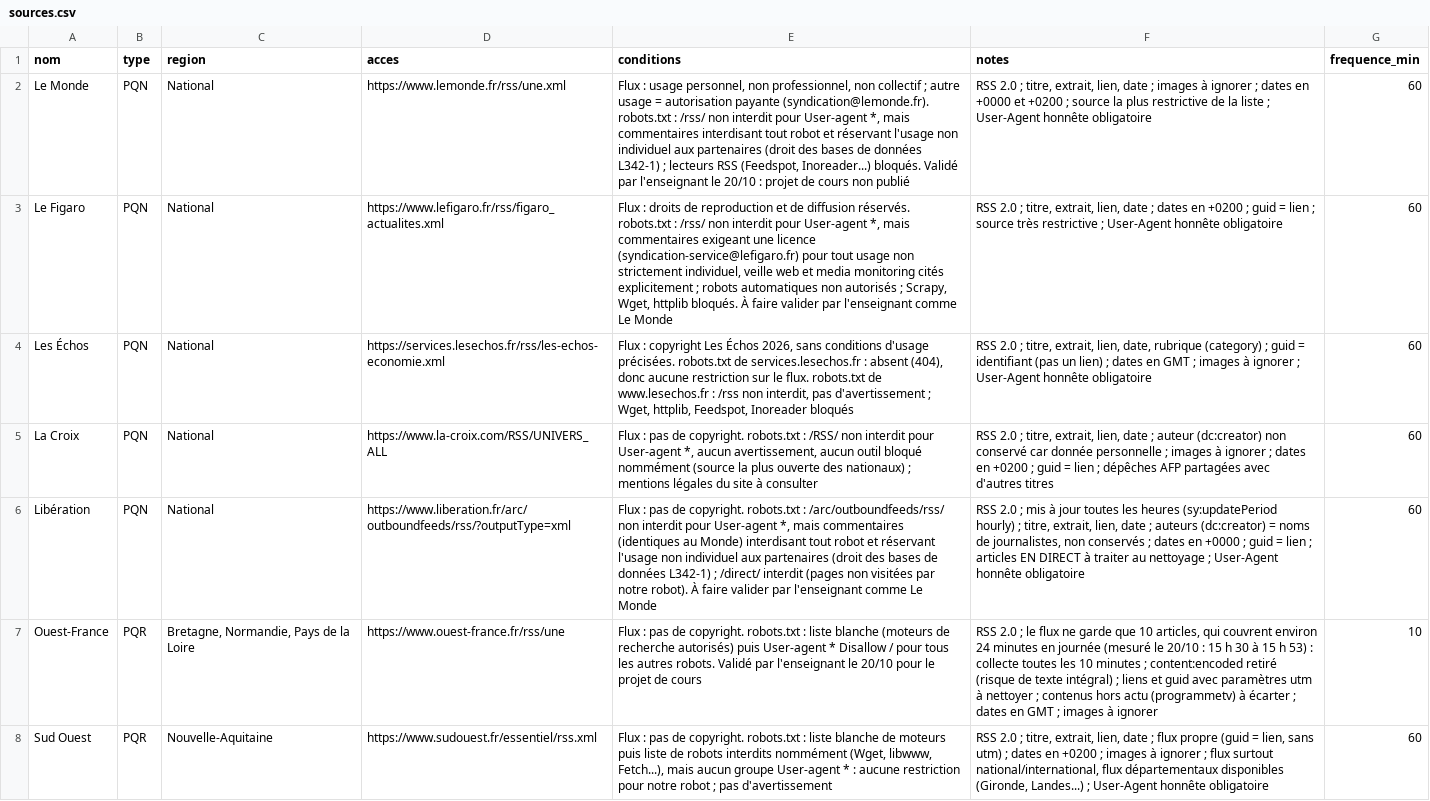
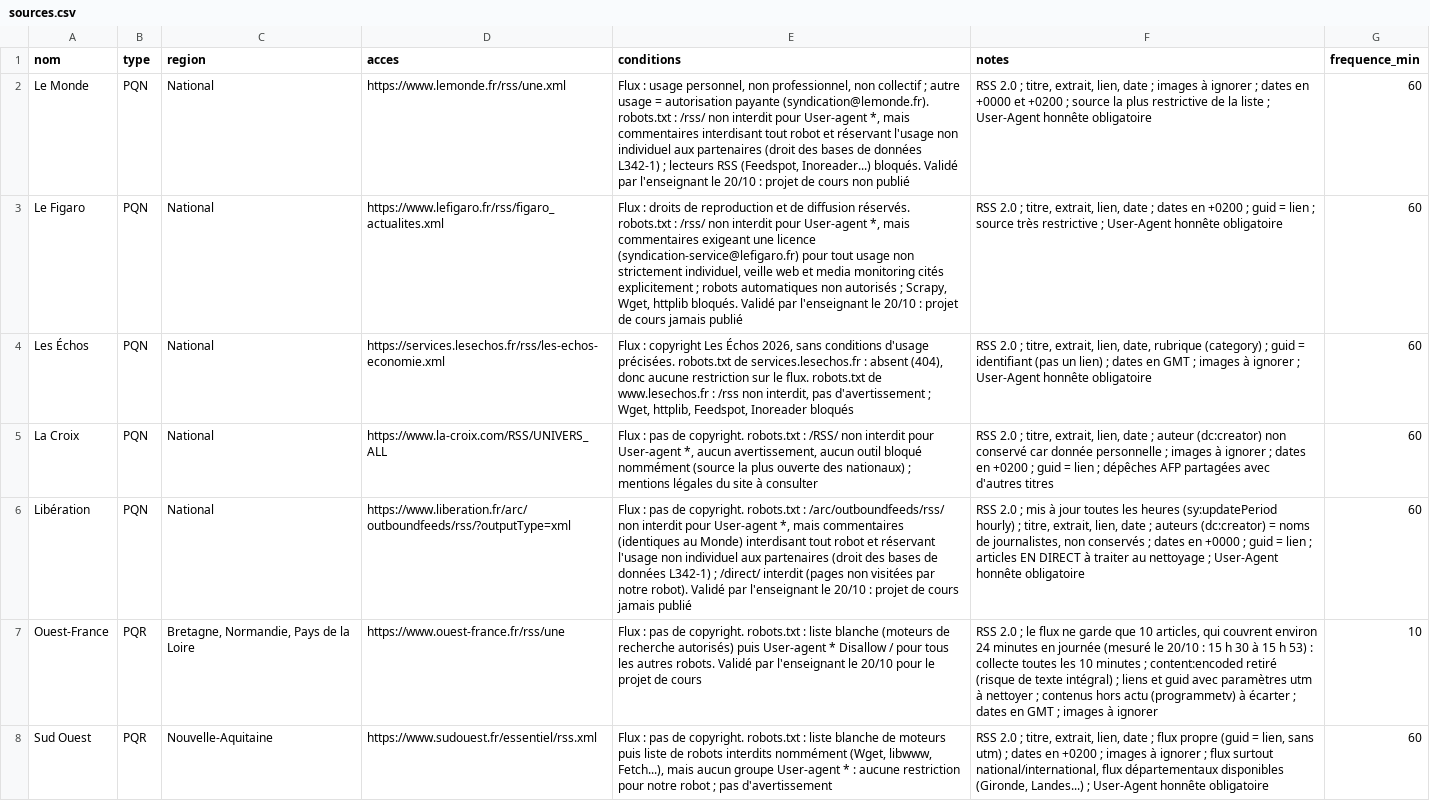
Before and after one commit to melissabelkessam/la-gazette, a CSV file: sources.csv, drawn as a sheet; only a part is shown; the diff covers the shown part only; the diff names each change by its address in the sheet, - before the commit and + after, or states it on an @@ line.

```diff
--- a/sources.csv
+++ b/sources.csv
-E3 (conditions): …httplib bloqués. À faire valider par l'enseignant comme Le Monde
+E3 (conditions): …httplib bloqués. Validé par l'enseignant le 20/10 : projet de cours jamais publié
-E6 (conditions): …notre robot). À faire valider par l'enseignant comme Le Monde
+E6 (conditions): …notre robot). Validé par l'enseignant le 20/10 : projet de cours jamais publié
```
Also changed, not shown: 1 edited cell elsewhere in this file, 2 other files.
